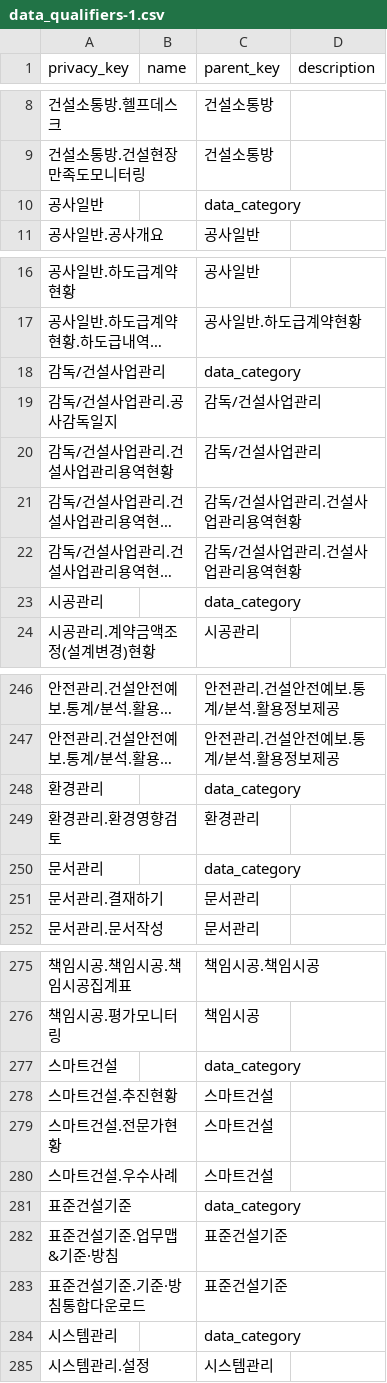
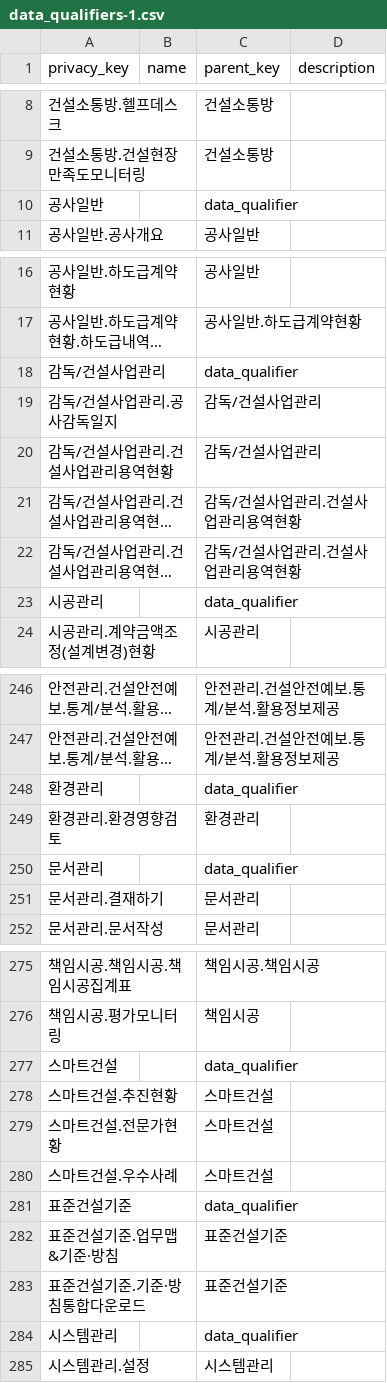
Before and after one commit to SeanJo77/test, a CSV file: data_qualifiers-1.csv, drawn as a sheet; only a part is shown, gaps mark what is left out; long unchanged cells end in …; the diff covers the shown part only; the diff names each change by its address in the sheet, - before the commit and + after, or states it on an @@ line.

Commit message:
Add files via upload

```diff
--- a/data_qualifiers-1.csv
+++ b/data_qualifiers-1.csv
-C10 (parent_key): data_category
+C10 (parent_key): data_qualifier
-C18 (parent_key): data_category
+C18 (parent_key): data_qualifier
-C23 (parent_key): data_category
+C23 (parent_key): data_qualifier
-C248 (parent_key): data_category
+C248 (parent_key): data_qualifier
-C250 (parent_key): data_category
+C250 (parent_key): data_qualifier
-C277 (parent_key): data_category
+C277 (parent_key): data_qualifier
-C281 (parent_key): data_category
+C281 (parent_key): data_qualifier
-C284 (parent_key): data_category
+C284 (parent_key): data_qualifier
```
Also changed, not shown: 7 edited cells elsewhere in this file.
